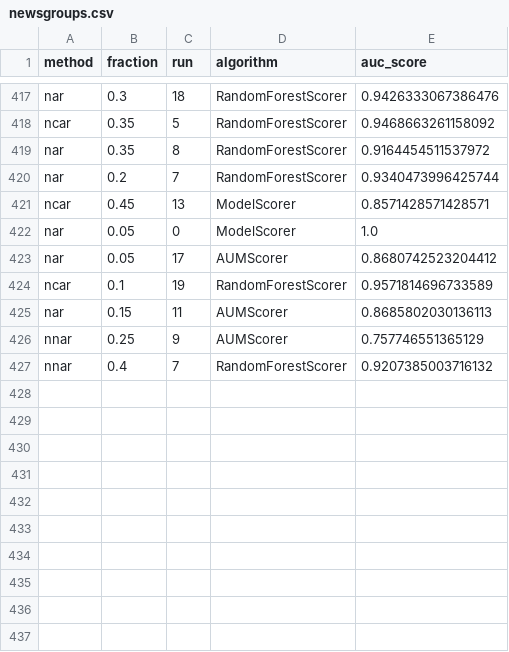
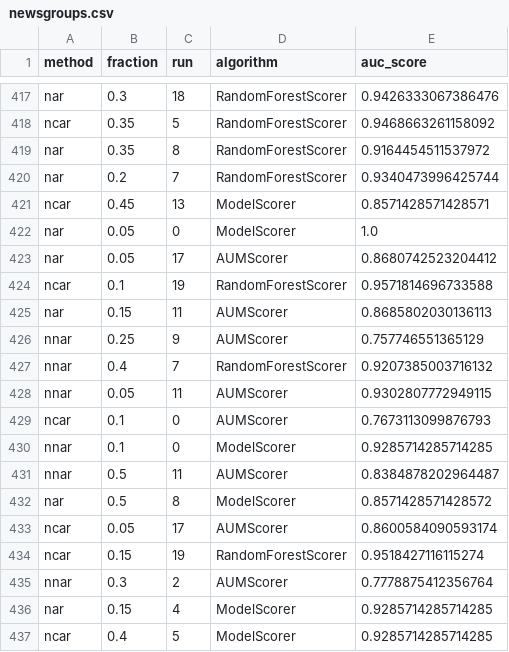
Before and after one commit to mknobbout/mislabel, a CSV file: results/newsgroups.csv, drawn as a sheet; only a part is shown, gaps mark what is left out.

```diff
--- a/results/newsgroups.csv
+++ b/results/newsgroups.csv
@@ -423,3 +423,3 @@ nar,0.05,0,ModelScorer,1.0
 nar,0.05,17,AUMScorer,0.8680742523204412
-ncar,0.1,19,RandomForestScorer,0.9571814696733589
+ncar,0.1,19,RandomForestScorer,0.9571814696733588
 nar,0.15,11,AUMScorer,0.8685802030136113
@@ -427 +427,11 @@ nnar,0.25,9,AUMScorer,0.757746551365129
 nnar,0.4,7,RandomForestScorer,0.9207385003716132
+nnar,0.05,11,AUMScorer,0.9302807772949115
+ncar,0.1,0,AUMScorer,0.7673113099876793
+nnar,0.1,0,ModelScorer,0.9285714285714285
+nnar,0.5,11,AUMScorer,0.8384878202964487
+nar,0.5,8,ModelScorer,0.8571428571428572
+ncar,0.05,17,AUMScorer,0.8600584090593174
+ncar,0.15,19,RandomForestScorer,0.9518427116115274
+nnar,0.3,2,AUMScorer,0.7778875412356764
+nar,0.15,4,ModelScorer,0.9285714285714285
+ncar,0.4,5,ModelScorer,0.9285714285714285
```
Also changed, not shown: 4 other files.
